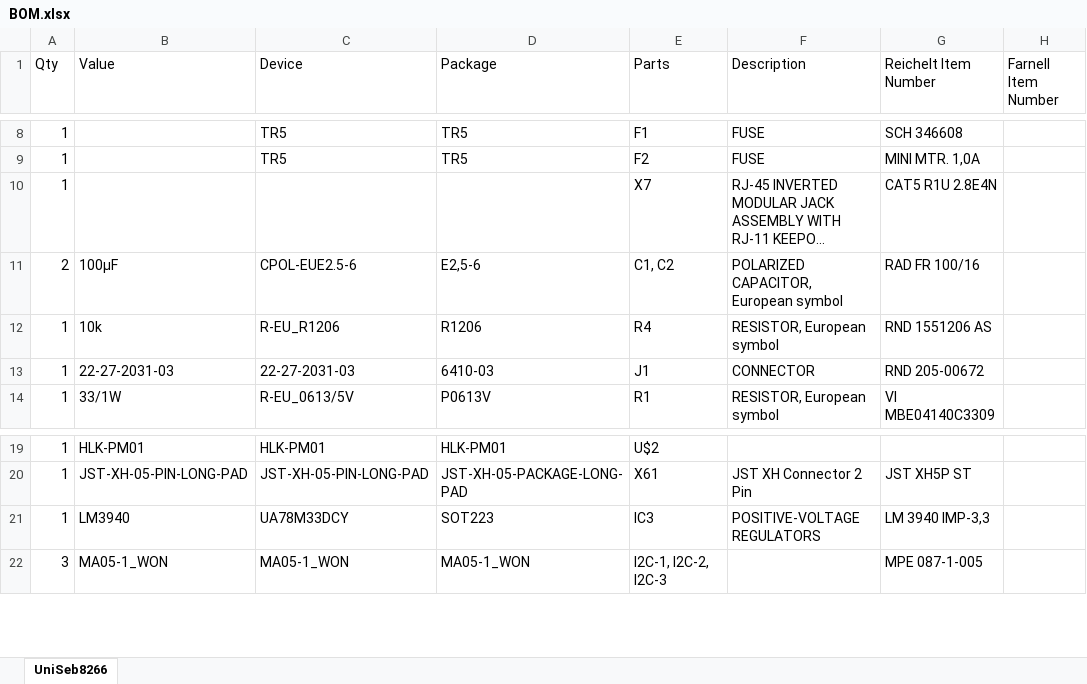
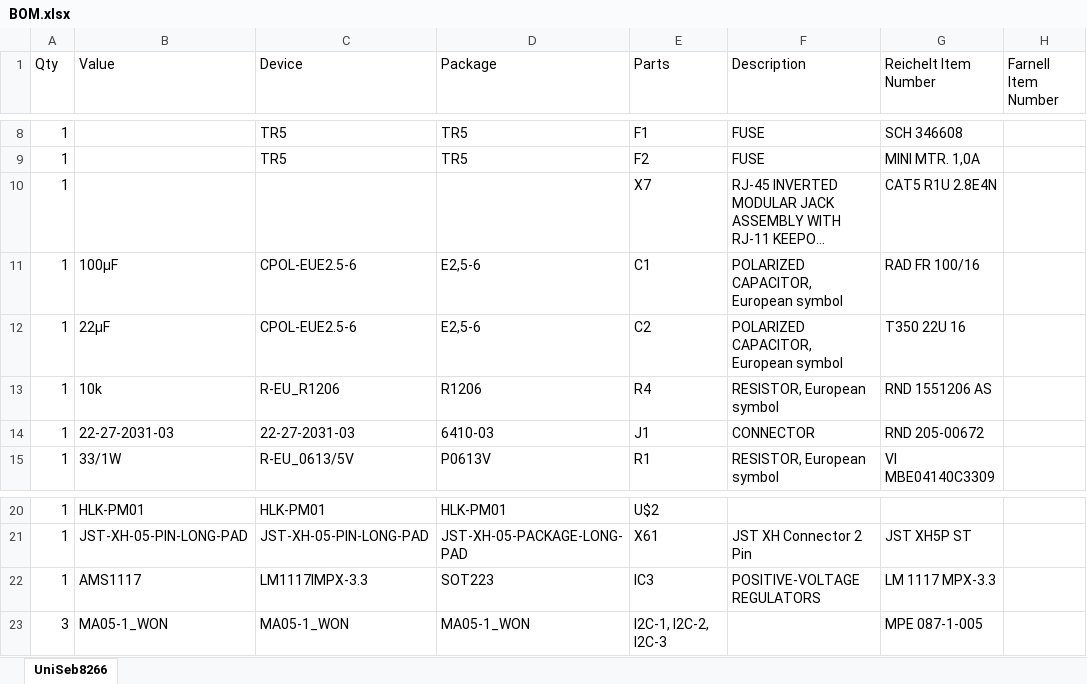
Before and after one commit to baschdello/UniSeb8266, an Excel workbook: BOM.xlsx, sheet UniSeb8266, drawn as a sheet; only a part is shown, gaps mark what is left out; long unchanged cells end in …; values as stored, in another font and other column widths than the file's, no borders; addresses are those after the commit; the diff names each change by its address in the sheet, - before the commit and + after, or states it on an @@ line.

Commit message:
Changed the fixed voltage regulator to AMS1117/LM1117 and the output capacitor.

```diff
--- a/BOM.xlsx (sheet UniSeb8266)
+++ b/BOM.xlsx (sheet UniSeb8266)
-A11 (Qty): 2
+A11 (Qty): 1
-E11 (Parts): C1, C2
+E11 (Parts): C1
+row 12: 1 | 22µF | CPOL-EUE2.5-6 | E2,5-6 | C2 | POLARIZED CAPACITOR, European symbol | T350 22U 16
-B22 (Value): LM3940
+B22 (Value): AMS1117
-C22 (Device): UA78M33DCY
+C22 (Device): LM1117IMPX-3.3
-G22 (Reichelt Item Number): LM 3940 IMP-3,3
+G22 (Reichelt Item Number): LM 1117 MPX-3.3
```
Also changed, not shown: 6 other files.
